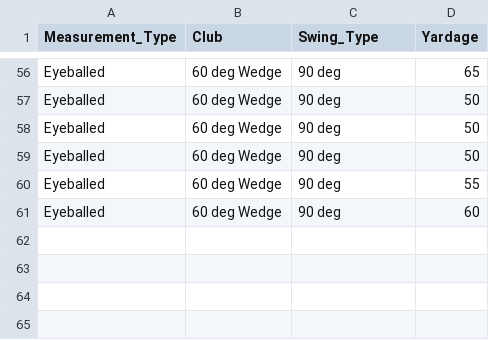
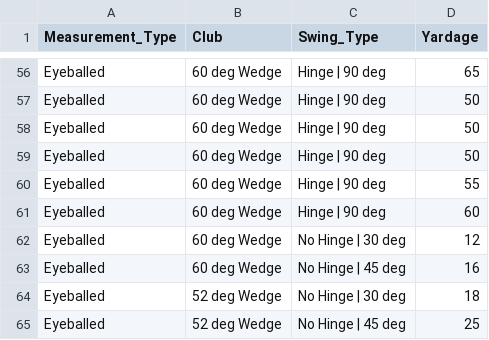
Before and after one commit to marshallm94/Golf_Notes, a CSV file: data/yardages.csv, drawn as a sheet; only a part is shown, gaps mark what is left out; the diff covers the shown part only.

Commit message:
Add chip yardages (eyeballed 10 shots each)

```diff
--- a/data/yardages.csv
+++ b/data/yardages.csv
@@ -56,6 +56,10 @@ Measurement_Type,Club,Swing_Type,Yardage
-"Eyeballed","60 deg Wedge","90 deg",65
-"Eyeballed","60 deg Wedge","90 deg",50
-"Eyeballed","60 deg Wedge","90 deg",50
-"Eyeballed","60 deg Wedge","90 deg",50
-"Eyeballed","60 deg Wedge","90 deg",55
-"Eyeballed","60 deg Wedge","90 deg",60
+"Eyeballed","60 deg Wedge","Hinge | 90 deg",65
+"Eyeballed","60 deg Wedge","Hinge | 90 deg",50
+"Eyeballed","60 deg Wedge","Hinge | 90 deg",50
+"Eyeballed","60 deg Wedge","Hinge | 90 deg",50
+"Eyeballed","60 deg Wedge","Hinge | 90 deg",55
+"Eyeballed","60 deg Wedge","Hinge | 90 deg",60
+"Eyeballed","60 deg Wedge","No Hinge | 30 deg",12
+"Eyeballed","60 deg Wedge","No Hinge | 45 deg",16
+"Eyeballed","52 deg Wedge","No Hinge | 30 deg",18
+"Eyeballed","52 deg Wedge","No Hinge | 45 deg",25
```
Also changed, not shown: 54 edited cells elsewhere in this file, 2 other files.
